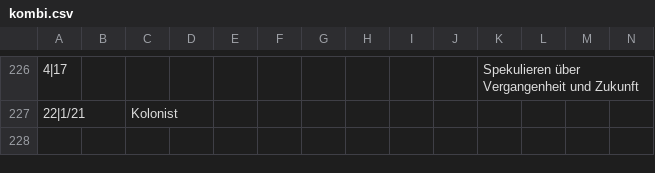
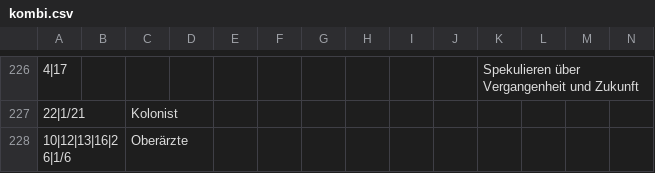
Before and after one commit to githubuser2000/reta-23-07-20, a CSV file: kombi.csv, drawn as a sheet; only a part is shown, gaps mark what is left out; rows hold the shown columns only; the diff names each change by its address in the sheet, - before the commit and + after, or states it on an @@ line.

Commit message:
Oberarzt

```diff
--- a/kombi.csv
+++ b/kombi.csv
+row 228: 10|12|13|16|26|1/6 |  | Oberärzte
```
